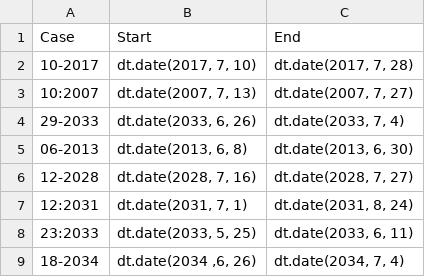
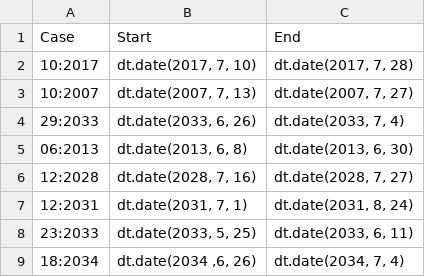
Before and after one commit to luna-bloin/Boost_optimization, a CSV file: inputs/boost/boost_PNW.csv, drawn as a sheet.

Commit message:
fixed typos

```diff
--- a/inputs/boost/boost_PNW.csv
+++ b/inputs/boost/boost_PNW.csv
@@ -1,9 +1,9 @@
 Case; Start; End
-10-2017; dt.date(2017, 7, 10); dt.date(2017, 7, 28)
+10:2017; dt.date(2017, 7, 10); dt.date(2017, 7, 28)
 10:2007; dt.date(2007, 7, 13); dt.date(2007, 7, 27)
-29-2033; dt.date(2033, 6, 26); dt.date(2033, 7, 4)
-06-2013; dt.date(2013, 6, 8); dt.date(2013, 6, 30)
-12-2028; dt.date(2028, 7, 16); dt.date(2028, 7, 27)
+29:2033; dt.date(2033, 6, 26); dt.date(2033, 7, 4)
+06:2013; dt.date(2013, 6, 8); dt.date(2013, 6, 30)
+12:2028; dt.date(2028, 7, 16); dt.date(2028, 7, 27)
 12:2031; dt.date(2031, 7, 1); dt.date(2031, 8, 24)
 23:2033; dt.date(2033, 5, 25); dt.date(2033, 6, 11)
-18-2034; dt.date(2034 ,6, 26); dt.date(2034, 7, 4)
+18:2034; dt.date(2034 ,6, 26); dt.date(2034, 7, 4)
```
